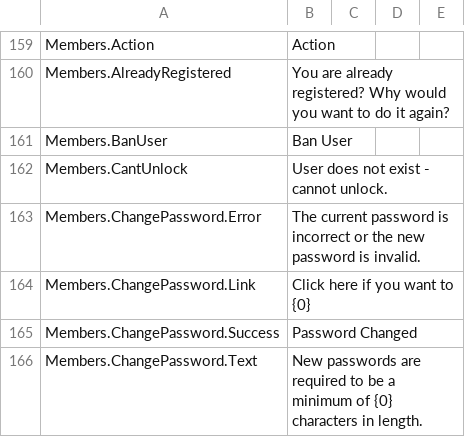
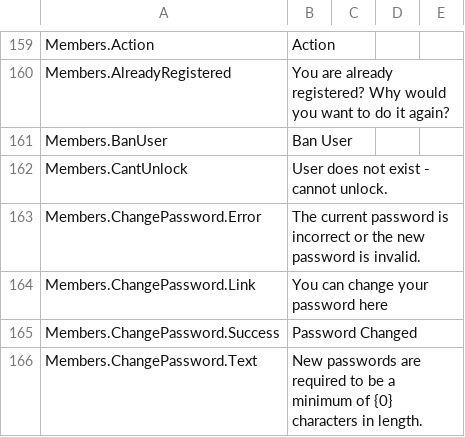
Before and after one commit to nhsengland/futurenhs, a CSV file: MVCForum/MVCForum.Website/Installer/en-GB.csv, drawn as a sheet; only a part is shown, gaps mark what is left out; the diff covers the shown part only.

```diff
--- a/MVCForum/MVCForum.Website/Installer/en-GB.csv
+++ b/MVCForum/MVCForum.Website/Installer/en-GB.csv
@@ -163,3 +163,3 @@ Members.CantUnlock,User does not exist - cannot unlock.
 Members.ChangePassword.Error,The current password is incorrect or the new password is invalid.
-Members.ChangePassword.Link,Click here if you want to {0}
+Members.ChangePassword.Link,You can change your password here
 Members.ChangePassword.Success,Password Changed
```
Also changed, not shown: 12 added rows and 3 removed rows elsewhere in this file, 34 other files.
